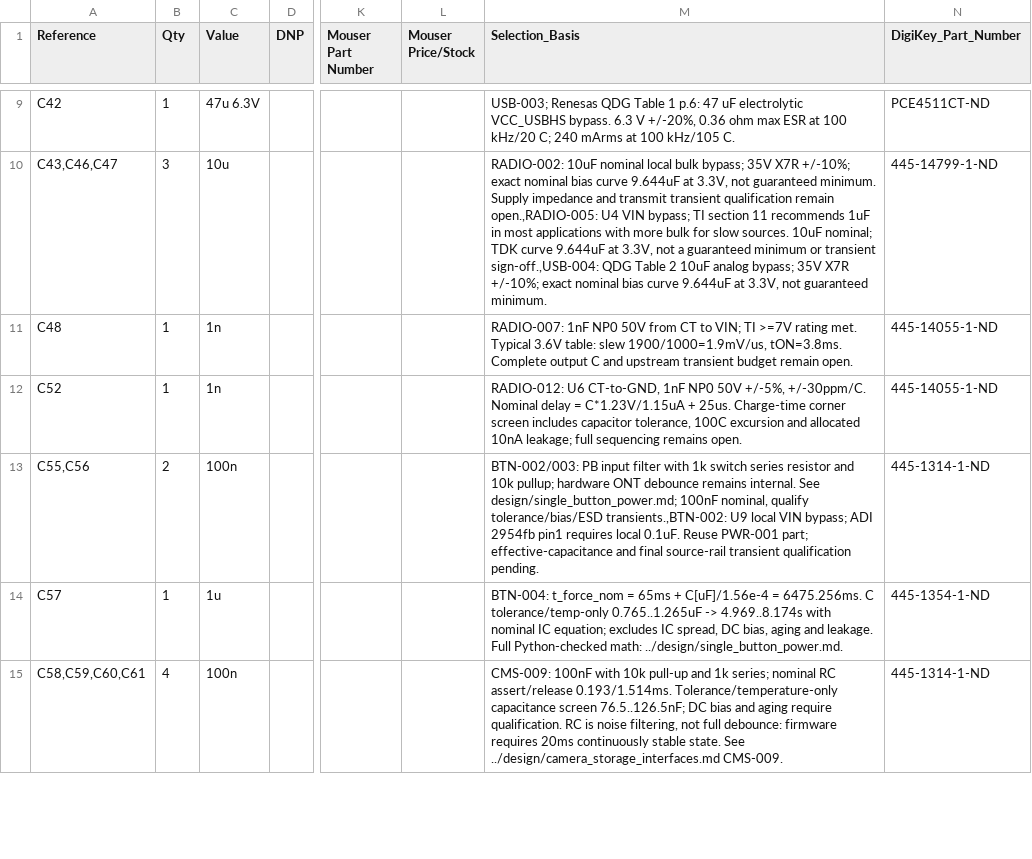
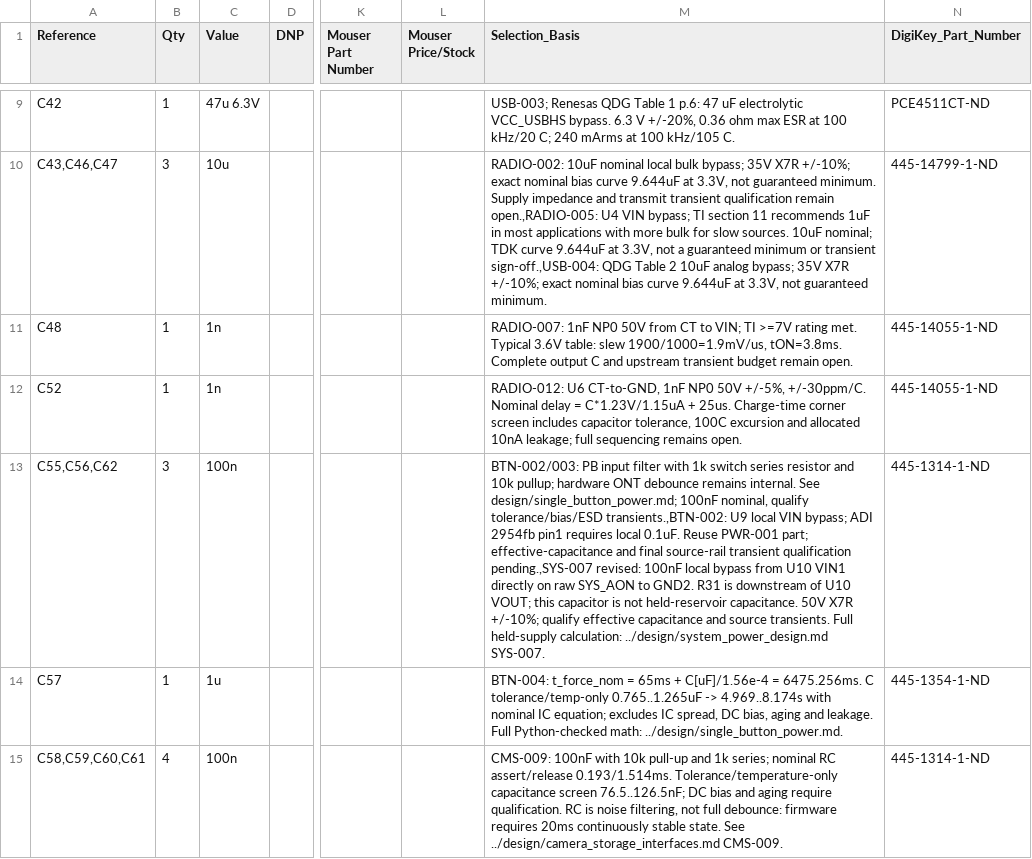
Before and after one commit to bsikar/ra8-firmware, a CSV file: ra8p1_kicad/exports/ereader_rev1_bom.csv, drawn as a sheet; only a part is shown, gaps mark what is left out; the diff covers the shown part only; the diff names each change by its address in the sheet, - before the commit and + after, or states it on an @@ line.

Commit message:
Add reviewed e-reader held-control supply
Place reverse isolation, output charging resistor and four-capacitor reservoir. Sense the held side to detect current-limited source collapse, and budget pre-trip reverse current explicitly.

Include native BOM, linked Python-checked calculations and refreshed eight-page schematic PDF. Exact netlist and visual checks pass; independent review corrected one topology fault. ERC remains at the existing 204 errors and two warnings while source, supervision and discharge circuits are unfinished.

```diff
--- a/ra8p1_kicad/exports/ereader_rev1_bom.csv
+++ b/ra8p1_kicad/exports/ereader_rev1_bom.csv
-A13 (Reference): C55,C56
+A13 (Reference): C55,C56,C62
-B13 (Qty): 2
+B13 (Qty): 3
-M13 (Selection_Basis): …transient qualification pending.
+M13 (Selection_Basis): …transient qualification pending.,SYS-007 revised: 100nF local bypass from U10 VIN1 directly on raw SYS_AON to GND2. R31 is downstream of U10 VOUT; this capacitor is not held-reservoir capacitance. 50V X7R +/-10%; qualify effective capacitance and source transients. Full held-supply calculation: ../design/system_power_design.md SYS-007.
```
Also changed, not shown: 3 added rows elsewhere in this file, 4 other files.
